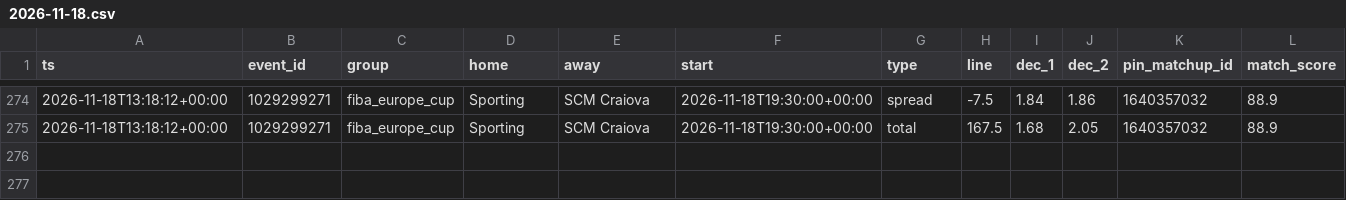
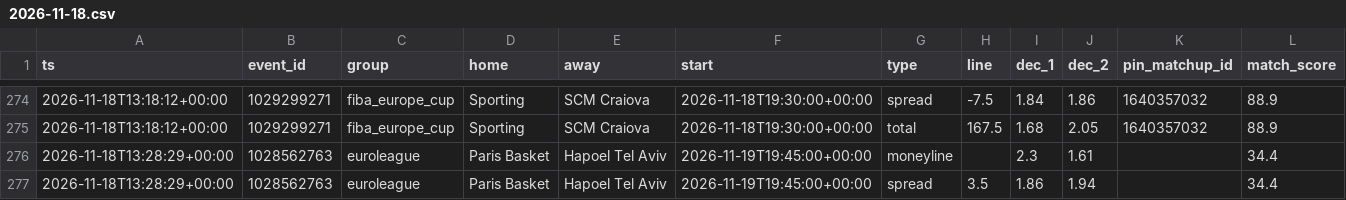
Before and after one commit to dataztrul/hoopsedge-odds, a CSV file: data/kambi/2026-11-18.csv, drawn as a sheet; only a part is shown, gaps mark what is left out.

```diff
--- a/data/kambi/2026-11-18.csv
+++ b/data/kambi/2026-11-18.csv
@@ -275 +275,3 @@ ts,event_id,group,home,away,start,type,line,dec_1,dec_2,pin_matchup_id,match_sco
 2026-11-18T13:18:12+00:00,1029299271,fiba_europe_cup,Sporting,SCM Craiova,2026-11-18T19:30:00+00:00,total,167.5,1.68,2.05,1640357032,88.9
+2026-11-18T13:28:29+00:00,1028562763,euroleague,Paris Basket,Hapoel Tel Aviv,2026-11-19T19:45:00+00:00,moneyline,,2.3,1.61,,34.4
+2026-11-18T13:28:29+00:00,1028562763,euroleague,Paris Basket,Hapoel Tel Aviv,2026-11-19T19:45:00+00:00,spread,3.5,1.86,1.94,,34.4
```
Also changed, not shown: data/matchups.csv, 1 other file.
